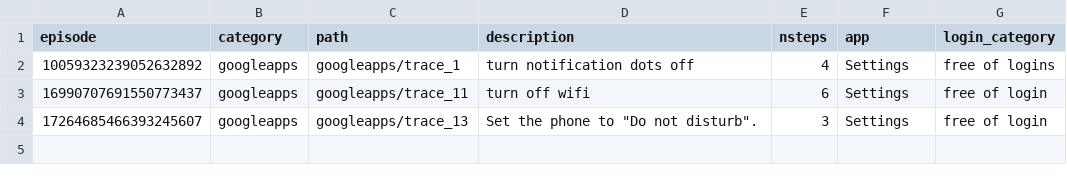
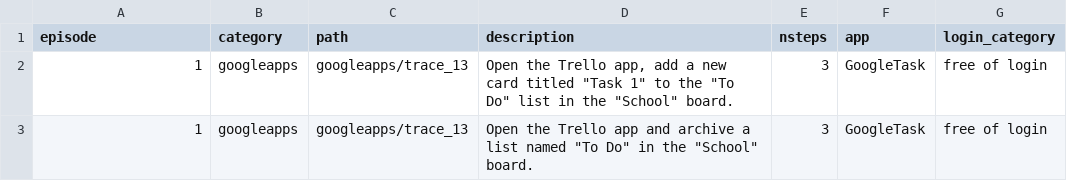
Before and after one commit to LlamaTouch/AgentEnv, a TSV file: docs/instructions/setup_test.tsv, drawn as a sheet.

```diff
--- a/docs/instructions/setup_test.tsv
+++ b/docs/instructions/setup_test.tsv
@@ -1,4 +1,3 @@
 episode	category	path	description	nsteps	app	login_category
-10059323239052632892	googleapps	googleapps/trace_1	turn notification dots off	4	Settings	free of logins
-16990707691550773437	googleapps	googleapps/trace_11	turn off wifi	6	Settings	free of login
-17264685466393245607	googleapps	googleapps/trace_13	Set the phone to "Do not disturb".	3	Settings	free of login
+1	googleapps	googleapps/trace_13	Open the Trello app, add a new card titled "Task 1" to the "To Do" list in the "School" board.	3	GoogleTask	free of login
+1	googleapps	googleapps/trace_13	Open the Trello app and archive a list named "To Do" in the "School" board.	3	GoogleTask	free of login
```
Also changed, not shown: 3 other files.
